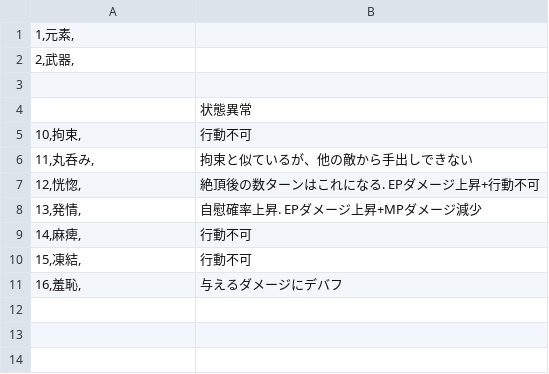
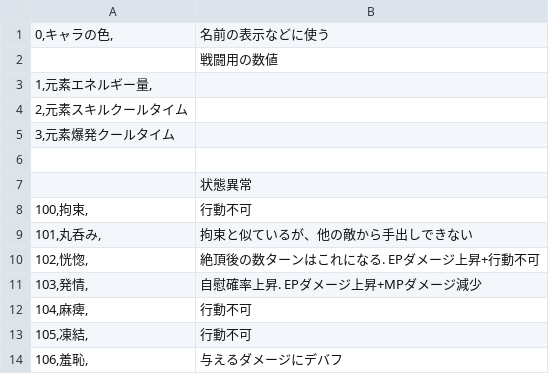
Before and after one commit to kokokomi/eragnsn, a CSV file: csv/cflag.csv, drawn as a sheet.

```diff
--- a/csv/cflag.csv
+++ b/csv/cflag.csv
@@ -1,11 +1,14 @@
-1,元素,
-2,武器,
+0,キャラの色,;名前の表示などに使う
+; 戦闘用の数値
+1,元素エネルギー量,
+2,元素スキルクールタイム
+3,元素爆発クールタイム
 
 ; 状態異常
-10,拘束,;行動不可
-11,丸呑み,;拘束と似ているが、他の敵から手出しできない
-12,恍惚,;絶頂後の数ターンはこれになる. EPダメージ上昇+行動不可
-13,発情,;自慰確率上昇. EPダメージ上昇+MPダメージ減少
-14,麻痺,;行動不可
-15,凍結,;行動不可
-16,羞恥,;与えるダメージにデバフ
+100,拘束,;行動不可
+101,丸呑み,;拘束と似ているが、他の敵から手出しできない
+102,恍惚,;絶頂後の数ターンはこれになる. EPダメージ上昇+行動不可
+103,発情,;自慰確率上昇. EPダメージ上昇+MPダメージ減少
+104,麻痺,;行動不可
+105,凍結,;行動不可
+106,羞恥,;与えるダメージにデバフ
```
Also changed, not shown: csv/Chara1.csv, csv/abl.csv, 2 other files.
